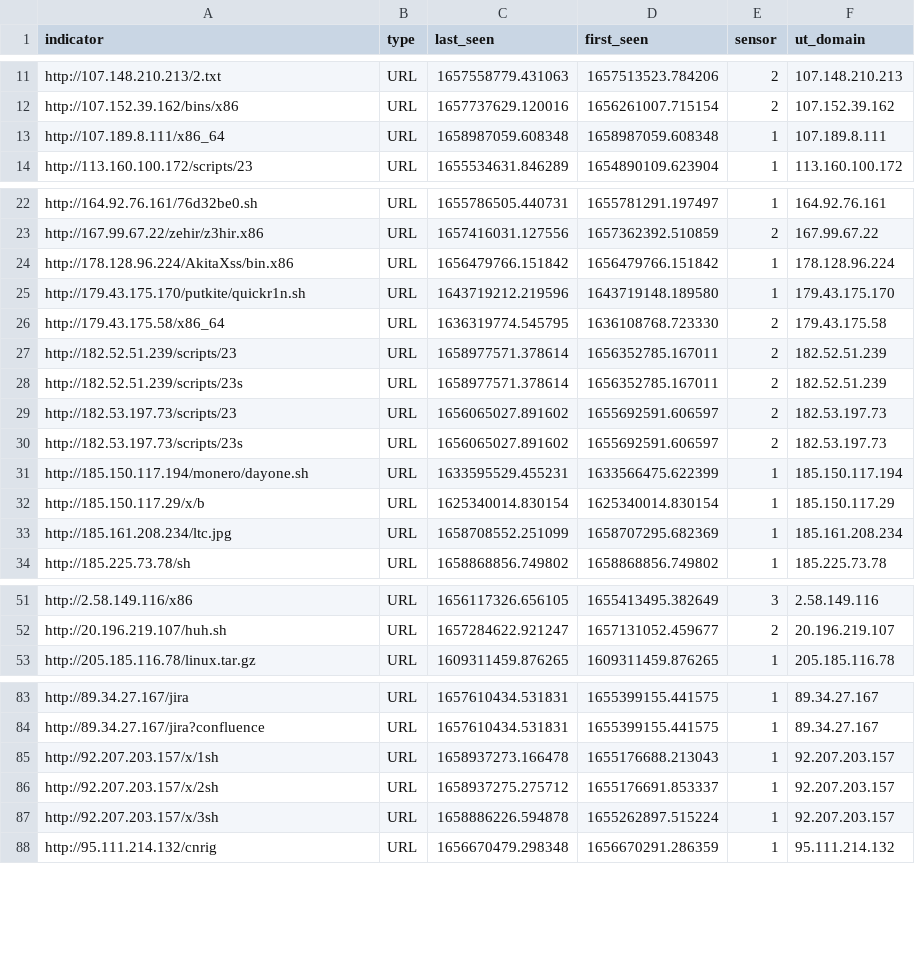
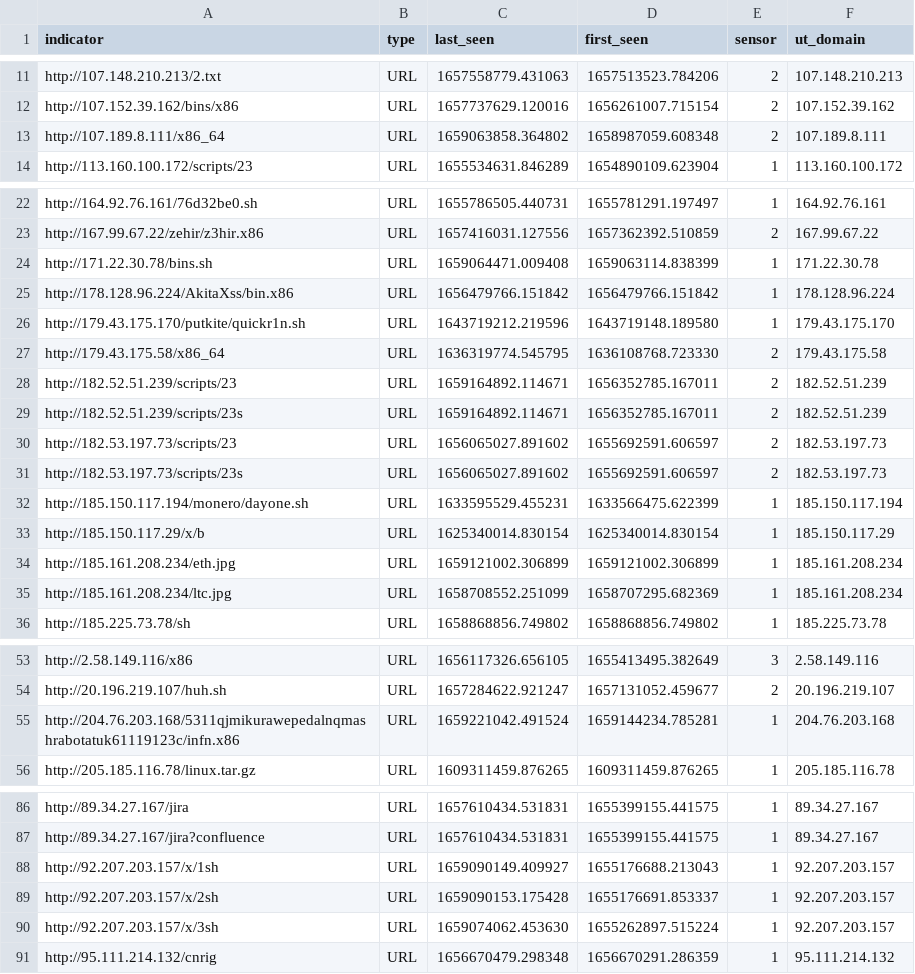
Before and after one commit to tankmek/threatfeed, a CSV file: url_threat_feed.csv, drawn as a sheet; only a part is shown, gaps mark what is left out; the diff covers the shown part only.

Commit message:
automated URL feed update

```diff
--- a/url_threat_feed.csv
+++ b/url_threat_feed.csv
@@ -12,3 +12,3 @@ indicator,type,"last_seen","first_seen",sensor,"ut_domain"
 "http://107.152.39.162/bins/x86",URL,"1657737629.120016","1656261007.715154",2,"107.152.39.162"
-"http://107.189.8.111/x86_64",URL,"1658987059.608348","1658987059.608348",1,"107.189.8.111"
+"http://107.189.8.111/x86_64",URL,"1659063858.364802","1658987059.608348",2,"107.189.8.111"
 "http://113.160.100.172/scripts/23",URL,"1655534631.846289","1654890109.623904",1,"113.160.100.172"
@@ -23,2 +23,3 @@ indicator,type,"last_seen","first_seen",sensor,"ut_domain"
 "http://167.99.67.22/zehir/z3hir.x86",URL,"1657416031.127556","1657362392.510859",2,"167.99.67.22"
+"http://171.22.30.78/bins.sh",URL,"1659064471.009408","1659063114.838399",1,"171.22.30.78"
 "http://178.128.96.224/AkitaXss/bin.x86",URL,"1656479766.151842","1656479766.151842",1,"178.128.96.224"
@@ -26,4 +27,4 @@ indicator,type,"last_seen","first_seen",sensor,"ut_domain"
 "http://179.43.175.58/x86_64",URL,"1636319774.545795","1636108768.723330",2,"179.43.175.58"
-"http://182.52.51.239/scripts/23",URL,"1658977571.378614","1656352785.167011",2,"182.52.51.239"
-"http://182.52.51.239/scripts/23s",URL,"1658977571.378614","1656352785.167011",2,"182.52.51.239"
+"http://182.52.51.239/scripts/23",URL,"1659164892.114671","1656352785.167011",2,"182.52.51.239"
+"http://182.52.51.239/scripts/23s",URL,"1659164892.114671","1656352785.167011",2,"182.52.51.239"
 "http://182.53.197.73/scripts/23",URL,"1656065027.891602","1655692591.606597",2,"182.53.197.73"
@@ -32,2 +33,3 @@ indicator,type,"last_seen","first_seen",sensor,"ut_domain"
 "http://185.150.117.29/x/b",URL,"1625340014.830154","1625340014.830154",1,"185.150.117.29"
+"http://185.161.208.234/eth.jpg",URL,"1659121002.306899","1659121002.306899",1,"185.161.208.234"
 "http://185.161.208.234/ltc.jpg",URL,"1658708552.251099","1658707295.682369",1,"185.161.208.234"
@@ -52,2 +54,3 @@ indicator,type,"last_seen","first_seen",sensor,"ut_domain"
 "http://20.196.219.107/huh.sh",URL,"1657284622.921247","1657131052.459677",2,"20.196.219.107"
+"http://204.76.203.168/5311qjmikurawepedalnqmashrabotatuk61119123c/infn.x86",URL,"1659221042.491524","1659144234.785281",1,"204.76.203.168"
 "http://205.185.116.78/linux.tar.gz",URL,"1609311459.876265","1609311459.876265",1,"205.185.116.78"
@@ -84,5 +87,5 @@ indicator,type,"last_seen","first_seen",sensor,"ut_domain"
 "http://89.34.27.167/jira?confluence",URL,"1657610434.531831","1655399155.441575",1,"89.34.27.167"
-"http://92.207.203.157/x/1sh",URL,"1658937273.166478","1655176688.213043",1,"92.207.203.157"
-"http://92.207.203.157/x/2sh",URL,"1658937275.275712","1655176691.853337",1,"92.207.203.157"
-"http://92.207.203.157/x/3sh",URL,"1658886226.594878","1655262897.515224",1,"92.207.203.157"
+"http://92.207.203.157/x/1sh",URL,"1659090149.409927","1655176688.213043",1,"92.207.203.157"
+"http://92.207.203.157/x/2sh",URL,"1659090153.175428","1655176691.853337",1,"92.207.203.157"
+"http://92.207.203.157/x/3sh",URL,"1659074062.453630","1655262897.515224",1,"92.207.203.157"
 "http://95.111.214.132/cnrig",URL,"1656670479.298348","1656670291.286359",1,"95.111.214.132"
```
Also changed, not shown: 3 edited cells elsewhere in this file.
